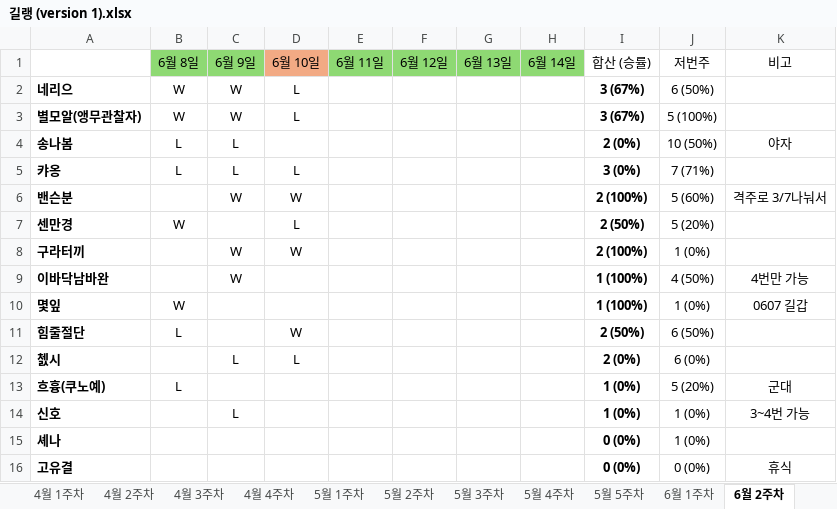
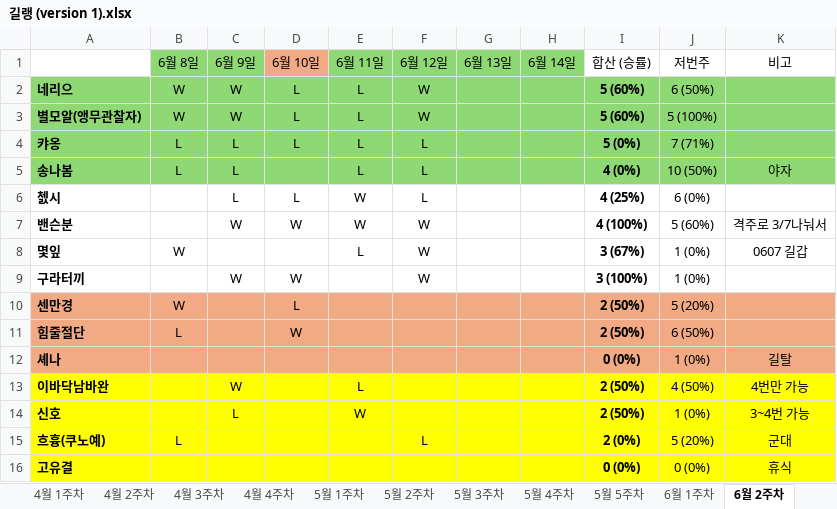
Before and after one commit to Leeze06/Romang, an Excel workbook: data/길랭 (version 1).xlsx, sheet 6월 2주차, drawn as a sheet; only a part is shown; values as stored, in another font and other column widths than the file's, no borders; removed rows and columns are numbered as before the commit, all else as after; the diff covers the shown part only; the diff names each change by its address in the sheet, - before the commit and + after, or states it on an @@ line.

```diff
--- a/data/길랭 (version 1).xlsx (sheet 6월 2주차)
+++ b/data/길랭 (version 1).xlsx (sheet 6월 2주차)
-A2:K3 fill: none
+A2:K3 fill: #8ED973
-E2:E3 (6월 11일): (empty)
+E2:E3 (6월 11일): L
-F2:F3 (6월 12일): (empty)
+F2:F3 (6월 12일): W
-I2:I3 (합산 (승률)): 3 (67%)
+I2:I3 (합산 (승률)): 5 (60%)
-row 4: 송나봄 | L | L |  |  |  |  |  | 2 (0%) | 10 (50%) | 야자
-A4:K4 fill: none
+A4:K4 fill: #8ED973
-E4 (6월 11일): (empty)
+E4 (6월 11일): L
-F4 (6월 12일): (empty)
+F4 (6월 12일): L
-I4 (합산 (승률)): 3 (0%)
+I4 (합산 (승률)): 5 (0%)
+row 5: 송나봄 | L | L |  | L | L |  |  | 4 (0%) | 10 (50%) | 야자
+row 6: 쳀시 |  | L | L | W | L |  |  | 4 (25%) | 6 (0%)
-E7 (6월 11일): (empty)
+E7 (6월 11일): W
-F7 (6월 12일): (empty)
+F7 (6월 12일): W
-I7 (합산 (승률)): 2 (100%)
+I7 (합산 (승률)): 4 (100%)
+row 8: 몇잎 | W |  |  | L | W |  |  | 3 (67%) | 1 (0%) | 0607 길갑
+row 9: 구라터끼 |  | W | W |  | W |  |  | 3 (100%) | 1 (0%)
-A10:K10 fill: none
+A10:K10 fill: #F2AA84
-row 8: 구라터끼 |  | W | W |  |  |  |  | 2 (100%) | 1 (0%)
-row 9: 이바닥남바완 |  | W |  |  |  |  |  | 1 (100%) | 4 (50%) | 4번만 가능
-row 10: 몇잎 | W |  |  |  |  |  |  | 1 (100%) | 1 (0%) | 0607 길갑
-A11:K11 fill: none
+A11:K11 fill: #F2AA84
-row 12: 쳀시 |  | L | L |  |  |  |  | 2 (0%) | 6 (0%)
-row 13: 흐흉(쿠노예) | L |  |  |  |  |  |  | 1 (0%) | 5 (20%) | 군대
-row 14: 신호 |  | L |  |  |  |  |  | 1 (0%) | 1 (0%) | 3~4번 가능
-A12:K12 fill: none
+A12:K12 fill: #F2AA84
-K12 (비고): (empty)
+K12 (비고): 길탈
+row 13: 이바닥남바완 |  | W |  | L |  |  |  | 2 (50%) | 4 (50%) | 4번만 가능
+row 14: 신호 |  | L |  | W |  |  |  | 2 (50%) | 1 (0%) | 3~4번 가능
+row 15: 흐흉(쿠노예) | L |  |  |  | L |  |  | 2 (0%) | 5 (20%) | 군대
-A16:K16 fill: none
+A16:K16 fill: #FFFF00
```
Also changed, not shown: 1 added row, 1 removed row, 1 moved row and 9 edited cells elsewhere in this sheet, formulas that keep their value, 1 other file.
